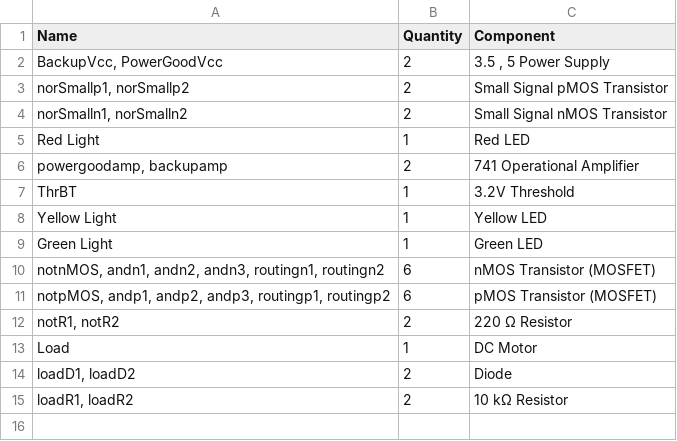
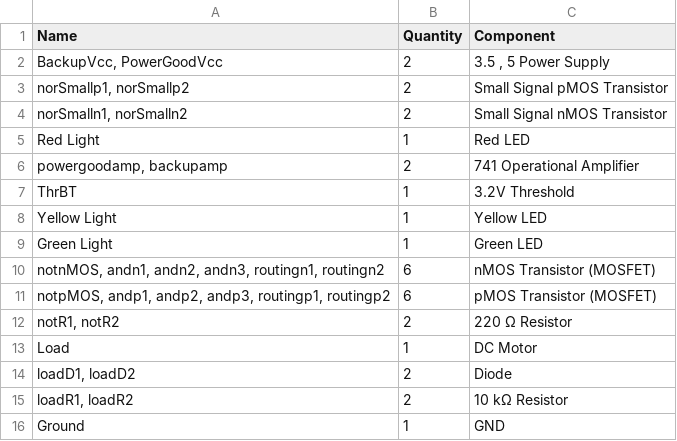
Before and after one commit to Totoro51212/ECCSE-Group-2-files, a CSV file: bom.csv, drawn as a sheet.

```diff
--- a/bom.csv
+++ b/bom.csv
@@ -15 +15,2 @@ Load,1, DC Motor,
 "loadR1, loadR2",2,10 kΩ Resistor,
+Ground,1,GND,
```
Also changed, not shown: 8 other files.
